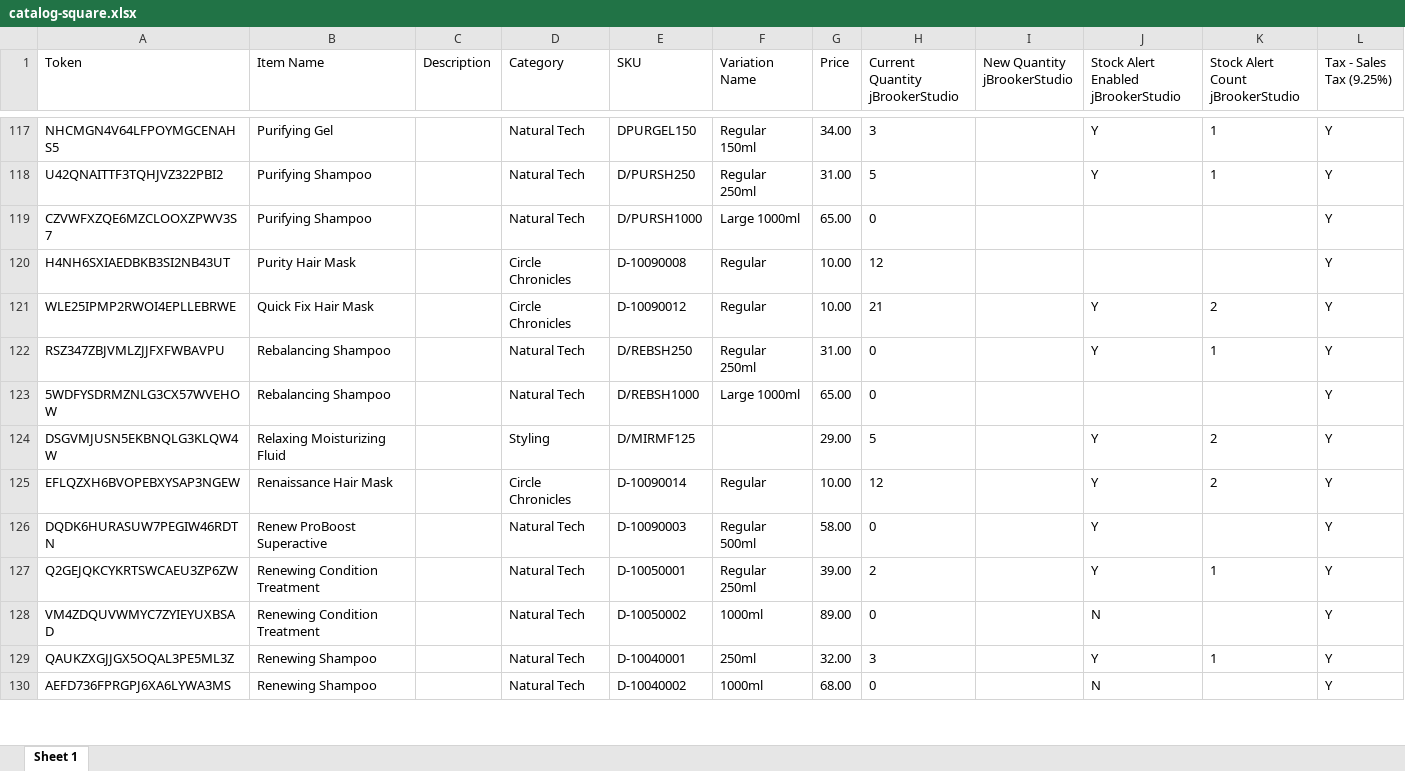
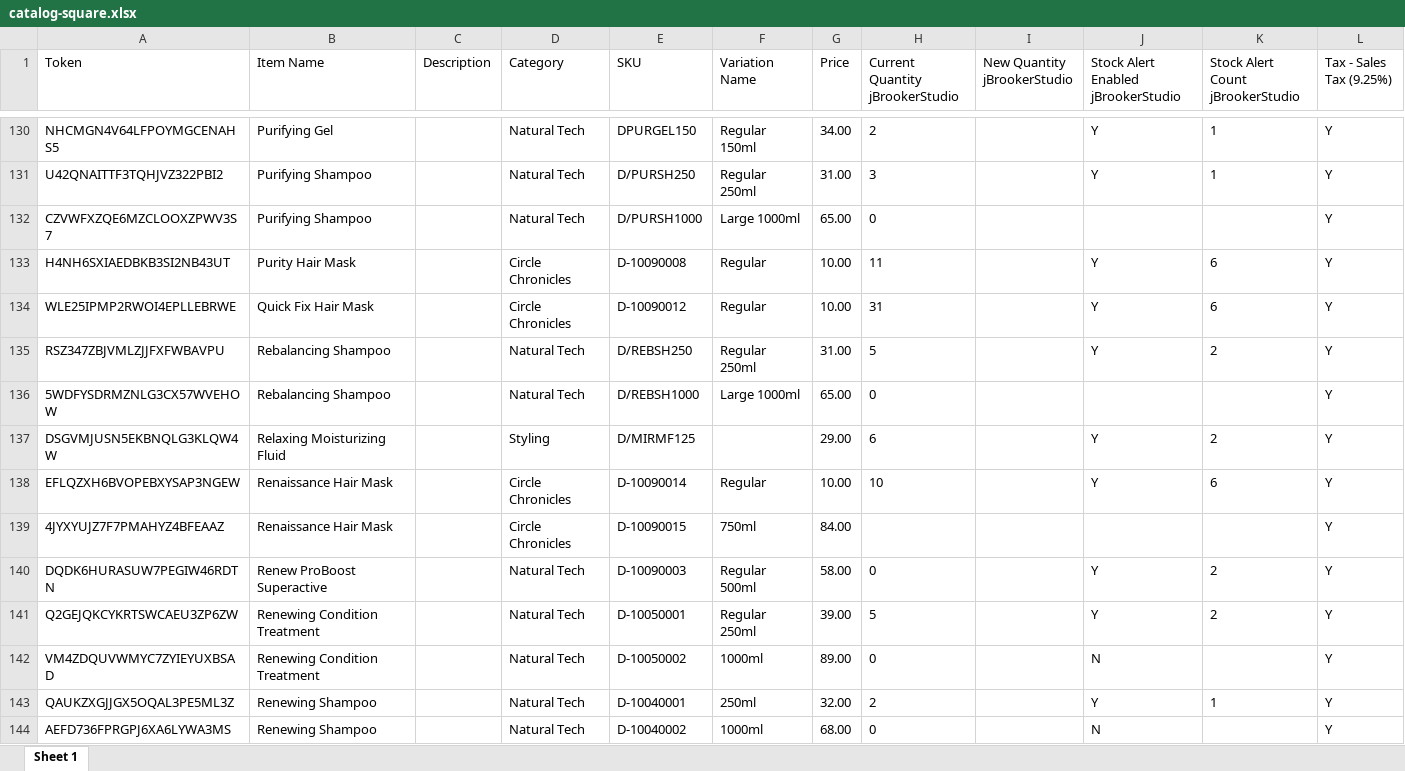
Before and after one commit to zPugMan/SquareLabelPrinter, an Excel workbook: RetailAppWPF/Assets/catalog-square.xlsx, sheet Sheet 1, drawn as a sheet; only a part is shown, gaps mark what is left out; values as stored, in another font and other column widths than the file's, no borders; addresses are those after the commit; the diff covers the shown part only; the diff names each change by its address in the sheet, - before the commit and + after, or states it on an @@ line.

Commit message:
updated catalog

```diff
--- a/RetailAppWPF/Assets/catalog-square.xlsx (sheet Sheet 1)
+++ b/RetailAppWPF/Assets/catalog-square.xlsx (sheet Sheet 1)
-H130 (Current Quantity jBrookerStudio): 3
+H130 (Current Quantity jBrookerStudio): 2
-H131 (Current Quantity jBrookerStudio): 5
+H131 (Current Quantity jBrookerStudio): 3
-H133 (Current Quantity jBrookerStudio): 12
+H133 (Current Quantity jBrookerStudio): 11
-J133: (empty)
+J133: Y
-K133 (Stock Alert Count jBrookerStudio): (empty)
+K133 (Stock Alert Count jBrookerStudio): 6
-H134 (Current Quantity jBrookerStudio): 21
+H134 (Current Quantity jBrookerStudio): 31
-K134 (Stock Alert Count jBrookerStudio): 2
+K134 (Stock Alert Count jBrookerStudio): 6
-H135 (Current Quantity jBrookerStudio): 0
+H135 (Current Quantity jBrookerStudio): 5
-K135 (Stock Alert Count jBrookerStudio): 1
+K135 (Stock Alert Count jBrookerStudio): 2
-H137 (Current Quantity jBrookerStudio): 5
+H137 (Current Quantity jBrookerStudio): 6
-H138 (Current Quantity jBrookerStudio): 12
+H138 (Current Quantity jBrookerStudio): 10
-K138 (Stock Alert Count jBrookerStudio): 2
+K138 (Stock Alert Count jBrookerStudio): 6
+row 139: 4JYXYUJZ7F7PMAHYZ4BFEAAZ | Renaissance Hair Mask |  | Circle Chronicles | D-10090015 | 750ml | 84.00 |  |  |  |  | Y
-K140 (Stock Alert Count jBrookerStudio): (empty)
+K140 (Stock Alert Count jBrookerStudio): 2
-H141 (Current Quantity jBrookerStudio): 2
+H141 (Current Quantity jBrookerStudio): 5
-K141 (Stock Alert Count jBrookerStudio): 1
+K141 (Stock Alert Count jBrookerStudio): 2
-H143 (Current Quantity jBrookerStudio): 3
+H143 (Current Quantity jBrookerStudio): 2
```
Also changed, not shown: 16 added rows, 2 removed rows and 91 edited cells elsewhere in this sheet.
